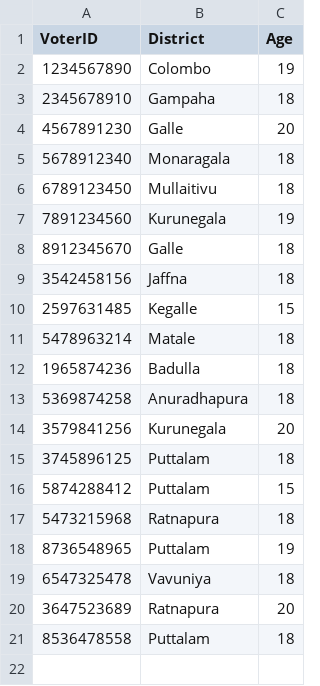
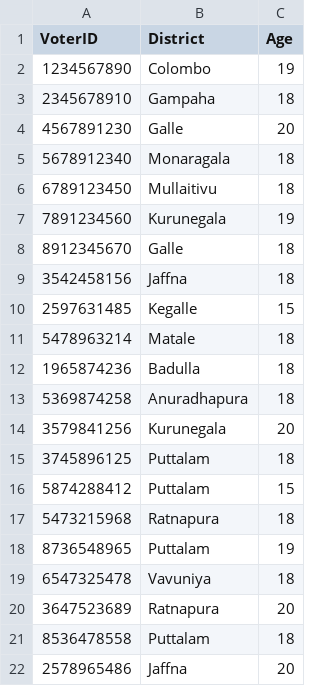
Before and after one commit to methasha20250805/VoterManagementSystem, a CSV file: voter.csv, drawn as a sheet; the diff names each change by its address in the sheet, - before the commit and + after, or states it on an @@ line.

Commit message:
testing

```diff
--- a/voter.csv
+++ b/voter.csv
+row 22: 2578965486 | Jaffna | 20
```
